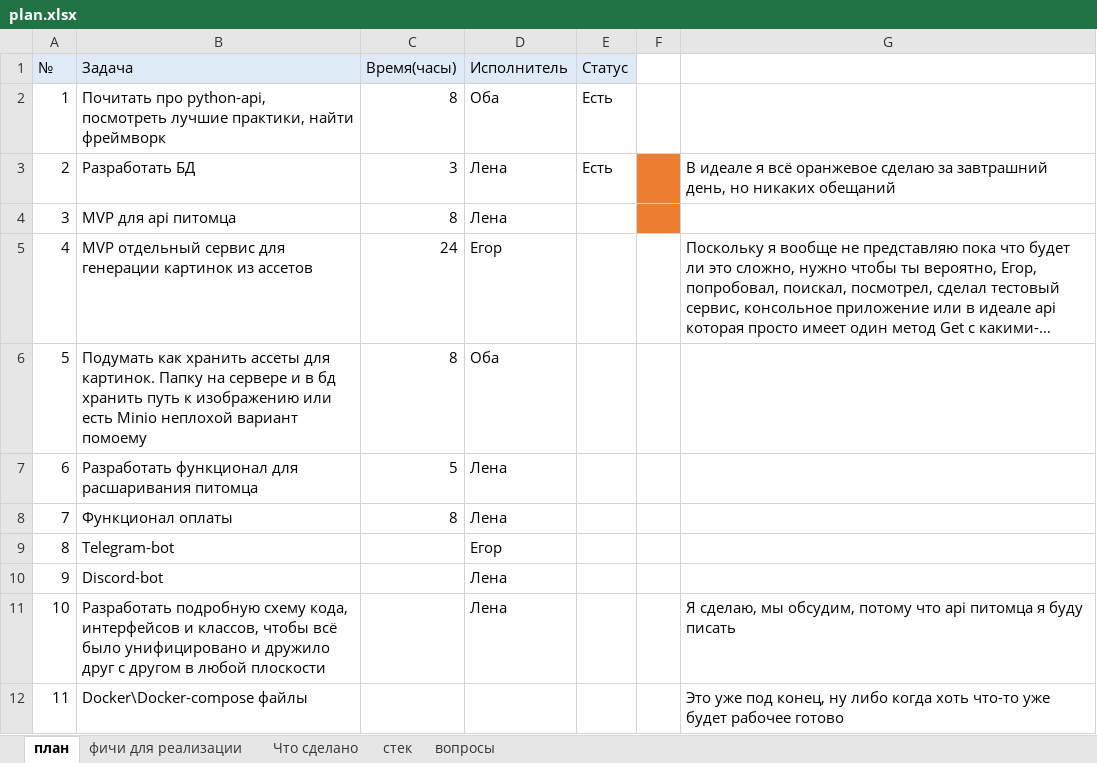
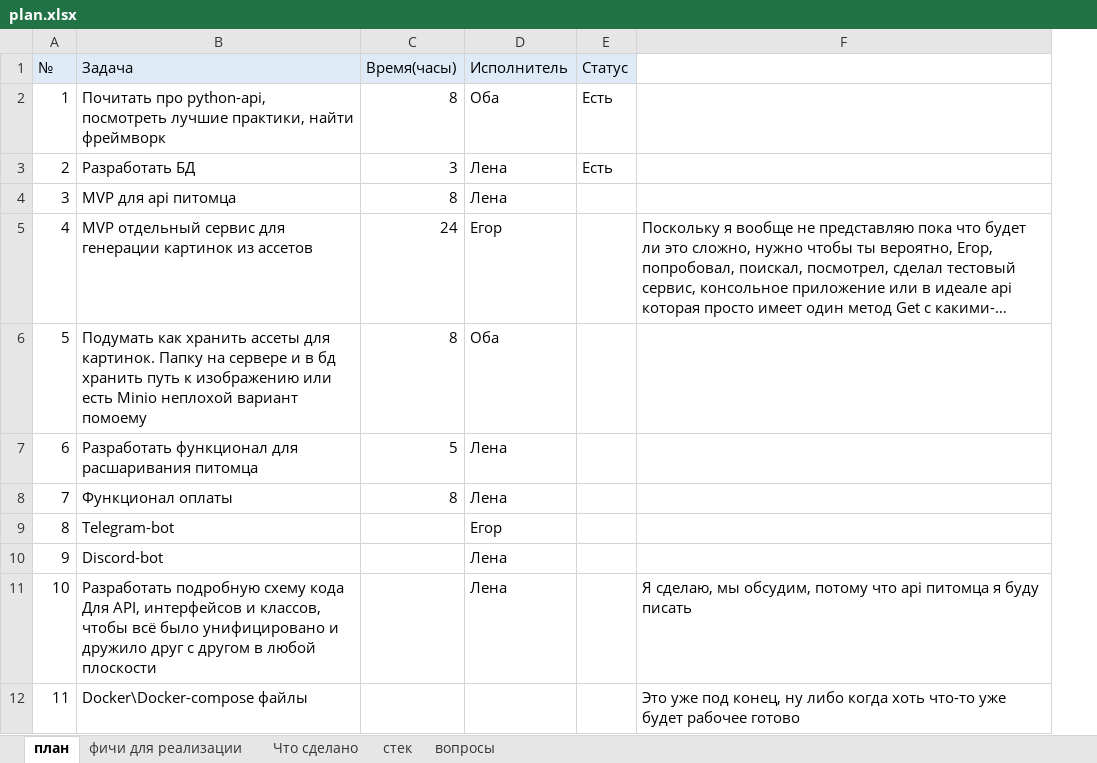
Before and after one commit to gnil000/TamagochiService, an Excel workbook: docs/plan.xlsx, sheet план, drawn as a sheet; long unchanged cells end in …; values as stored, in another font and other column widths than the file's, no borders; removed rows and columns are numbered as before the commit, all else as after; the diff names each change by its address in the sheet, - before the commit and + after, or states it on an @@ line.

Commit message:
added start documentation, added columns to db

```diff
--- a/docs/plan.xlsx (sheet план)
+++ b/docs/plan.xlsx (sheet план)
-column F, empty
-F3: В идеале я всё оранжевое сделаю за завтрашний день, но никаких обещаний
+F3: (empty)
-B11 (Задача): …подробную схему кода, интерфейсов и…
+B11 (Задача): …подробную схему кода Для API, интерфейсов и…
```
Also changed, not shown: sheet вопросы, 5 other files.
